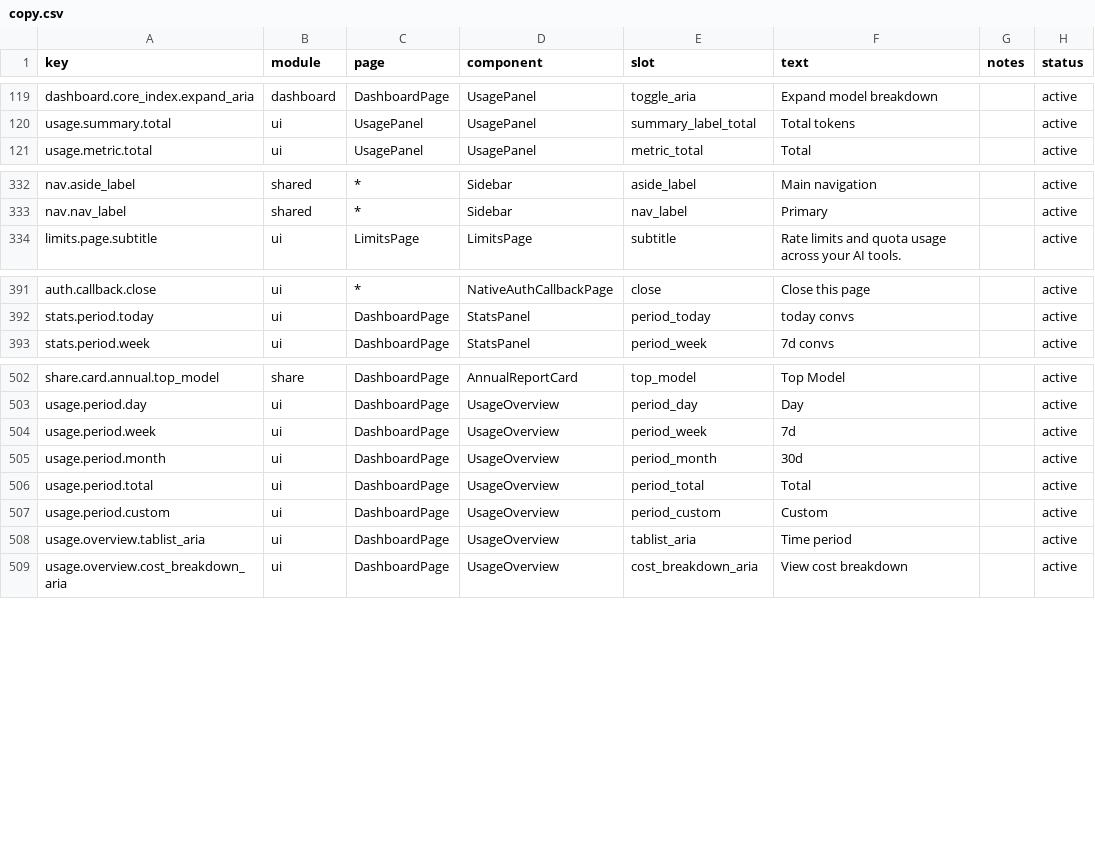
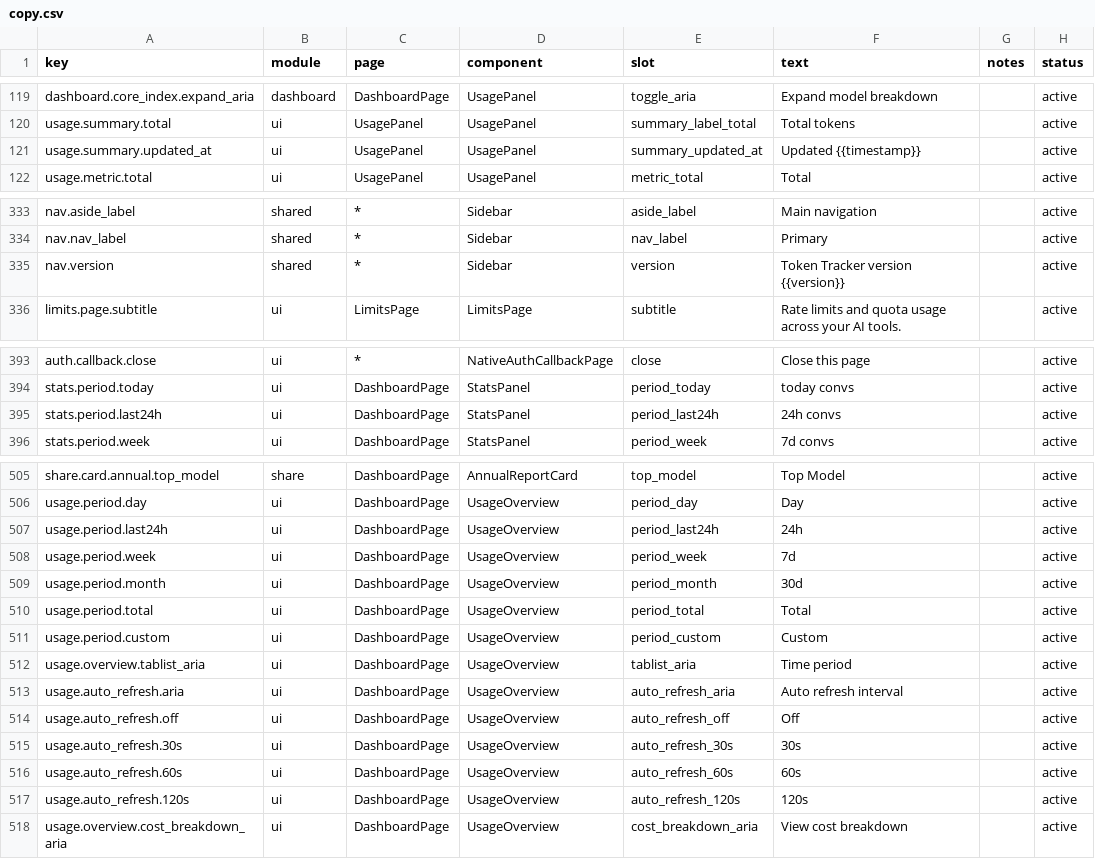
Before and after one commit to mm7894215/TokenTracker, a CSV file: dashboard/src/content/copy.csv, drawn as a sheet; only a part is shown, gaps mark what is left out; the diff names each change by its address in the sheet, - before the commit and + after, or states it on an @@ line.

Commit message:
Release tokentracker 0.39.3
- add dashboard version display and local refresh polish

- fix local dashboard analytics script errors

- update dashboard dependencies and npm release metadata

```diff
--- a/dashboard/src/content/copy.csv
+++ b/dashboard/src/content/copy.csv
+row 121: usage.summary.updated_at | ui | UsagePanel | UsagePanel | summary_updated_at | Updated {{timestamp}} |  | active
+row 335: nav.version | shared | * | Sidebar | version | Token Tracker version {{version}} |  | active
+row 395: stats.period.last24h | ui | DashboardPage | StatsPanel | period_last24h | 24h convs |  | active
+row 507: usage.period.last24h | ui | DashboardPage | UsageOverview | period_last24h | 24h |  | active
+row 513: usage.auto_refresh.aria | ui | DashboardPage | UsageOverview | auto_refresh_aria | Auto refresh interval |  | active
+row 514: usage.auto_refresh.off | ui | DashboardPage | UsageOverview | auto_refresh_off | Off |  | active
+row 515: usage.auto_refresh.30s | ui | DashboardPage | UsageOverview | auto_refresh_30s | 30s |  | active
+row 516: usage.auto_refresh.60s | ui | DashboardPage | UsageOverview | auto_refresh_60s | 60s |  | active
+row 517: usage.auto_refresh.120s | ui | DashboardPage | UsageOverview | auto_refresh_120s | 120s |  | active
```
Also changed, not shown: 36 other files.
